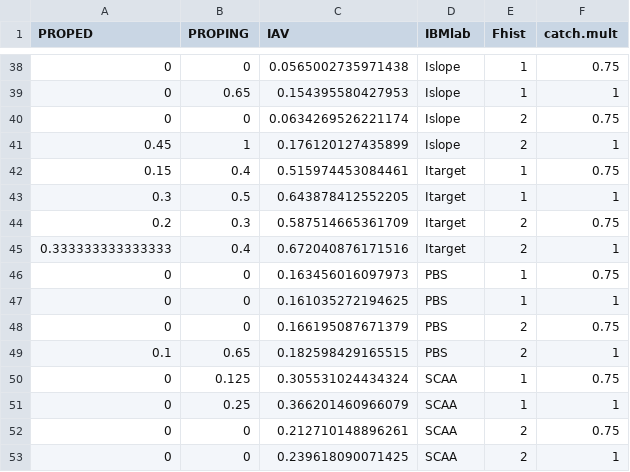
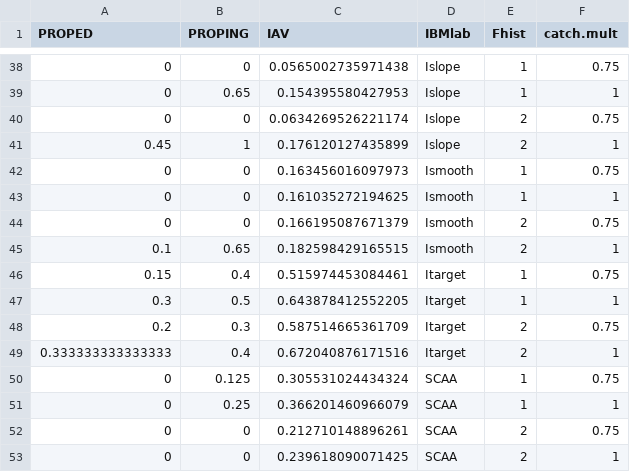
Before and after one commit to cmlegault/IBMWG, a CSV file: Manuscript/tables_figs/heatmap/table.sdciav.ibm.Fhist.cmult.csv, drawn as a sheet; only a part is shown, gaps mark what is left out; removed rows and columns are numbered as before the commit, all else as after; the diff names each change by its address in the sheet, - before the commit and + after, or states it on an @@ line.

Commit message:
fix Ismooth label error

```diff
--- a/Manuscript/tables_figs/heatmap/table.sdciav.ibm.Fhist.cmult.csv
+++ b/Manuscript/tables_figs/heatmap/table.sdciav.ibm.Fhist.cmult.csv
+row 42: 0 | 0 | 0.163456016097973 | Ismooth | 1 | 0.75
+row 43: 0 | 0 | 0.161035272194625 | Ismooth | 1 | 1
+row 44: 0 | 0 | 0.166195087671379 | Ismooth | 2 | 0.75
+row 45: 0.1 | 0.65 | 0.182598429165515 | Ismooth | 2 | 1
-row 46: 0 | 0 | 0.163456016097973 | PBS | 1 | 0.75
-row 47: 0 | 0 | 0.161035272194625 | PBS | 1 | 1
-row 48: 0 | 0 | 0.166195087671379 | PBS | 2 | 0.75
-row 49: 0.1 | 0.65 | 0.182598429165515 | PBS | 2 | 1
```
Also changed, not shown: Manuscript/tables_figs/heatmap/table.sdciav.ibm.Fhist.csv, Manuscript/tables_figs/heatmap/table.sdciav.ibm.Fhist.time.csv, 36 other files.
